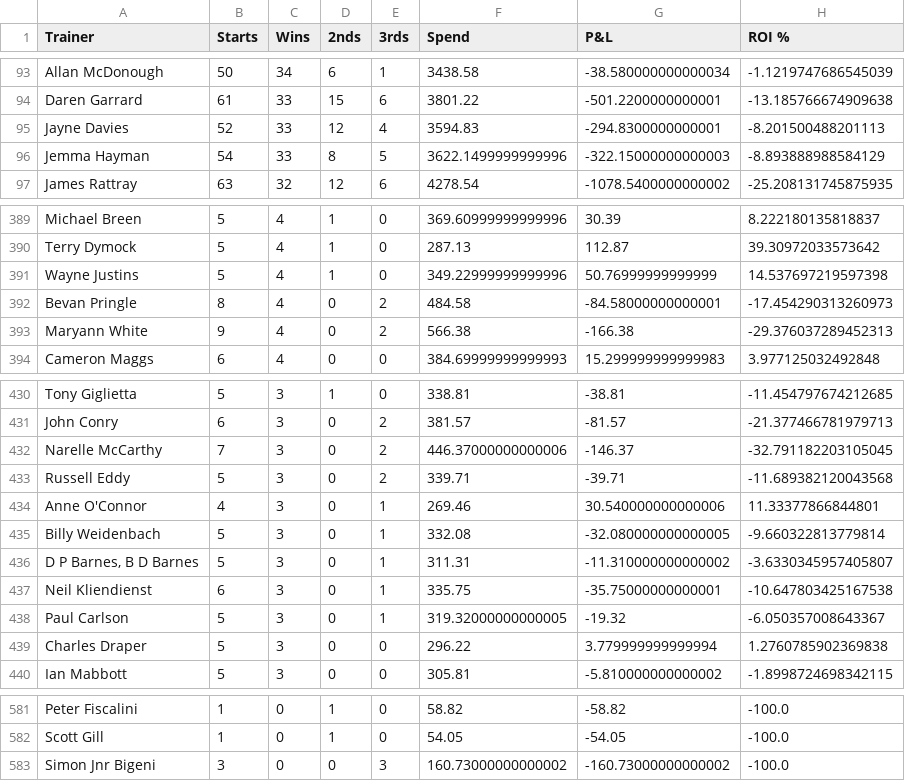
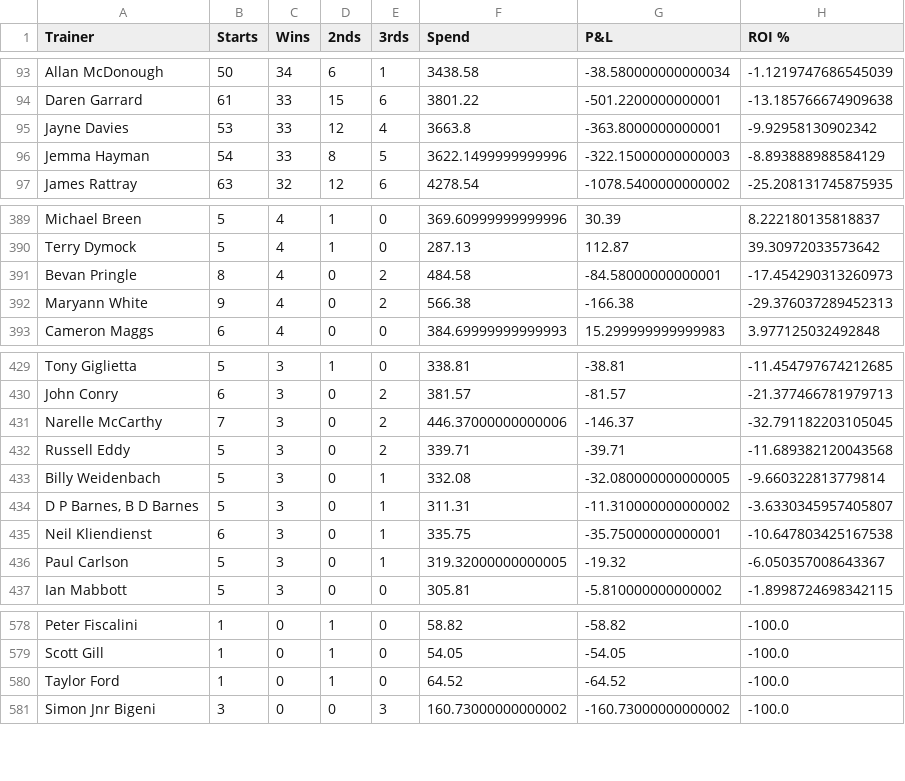
Before and after one commit to harnessapp/harness-csv-data, a CSV file: Odds On Trainers.csv, drawn as a sheet; only a part is shown, gaps mark what is left out.

```diff
--- a/Odds On Trainers.csv
+++ b/Odds On Trainers.csv
@@ -94,3 +94,3 @@ Allan McDonough,50,34,6,1,3438.58,-38.580000000000034,-1.1219747686545039
 Daren Garrard,61,33,15,6,3801.22,-501.2200000000001,-13.185766674909638
-Jayne Davies,52,33,12,4,3594.83,-294.8300000000001,-8.201500488201113
+Jayne Davies,53,33,12,4,3663.8,-363.8000000000001,-9.92958130902342
 Jemma Hayman,54,33,8,5,3622.1499999999996,-322.15000000000003,-8.893888988584129
@@ -390,3 +390,2 @@ Michael Breen,5,4,1,0,369.60999999999996,30.39,8.222180135818837
 Terry Dymock,5,4,1,0,287.13,112.87,39.30972033573642
-Wayne Justins,5,4,1,0,349.22999999999996,50.76999999999999,14.537697219597398
 Bevan Pringle,8,4,0,2,484.58,-84.58000000000001,-17.454290313260973
@@ -433,3 +432,2 @@ Narelle McCarthy,7,3,0,2,446.37000000000006,-146.37,-32.791182203105045
 Russell Eddy,5,3,0,2,339.71,-39.71,-11.689382120043568
-Anne O'Connor,4,3,0,1,269.46,30.540000000000006,11.33377866844801
 Billy Weidenbach,5,3,0,1,332.08,-32.080000000000005,-9.660322813779814
@@ -438,3 +436,2 @@ Neil Kliendienst,6,3,0,1,335.75,-35.75000000000001,-10.647803425167538
 Paul Carlson,5,3,0,1,319.32000000000005,-19.32,-6.050357008643367
-Charles Draper,5,3,0,0,296.22,3.779999999999994,1.2760785902369838
 Ian Mabbott,5,3,0,0,305.81,-5.810000000000002,-1.8998724698342115
@@ -582,2 +579,3 @@ Peter Fiscalini,1,0,1,0,58.82,-58.82,-100.0
 Scott Gill,1,0,1,0,54.05,-54.05,-100.0
+Taylor Ford,1,0,1,0,64.52,-64.52,-100.0
 Simon Jnr Bigeni,3,0,0,3,160.73000000000002,-160.73000000000002,-100.0
```
Also changed, not shown: Cold Drivers 30.csv, Cold Trainers 30.csv, 19 other files.
